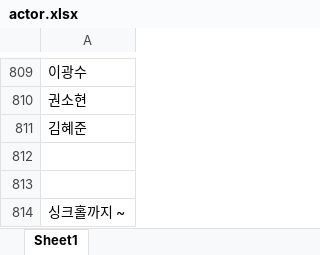
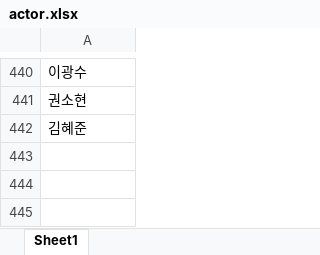
Before and after one commit to kimkyuuuuri/crawling, an Excel workbook: celeb/actor.xlsx, sheet Sheet1, drawn as a sheet; only a part is shown, gaps mark what is left out; values as stored, in another font and other column widths than the file's, no borders; the diff covers the shown part only; the diff names each change by its address in the sheet, - before the commit and + after, or states it on an @@ line.

Commit message:
actor name 변경

```diff
--- a/celeb/actor.xlsx (sheet Sheet1)
+++ b/celeb/actor.xlsx (sheet Sheet1)
-row 812: (empty)
-row 813: (empty)
-row 814: 싱크홀까지 ~
```
Also changed, not shown: 369 removed rows elsewhere in this sheet, 2 other files.
